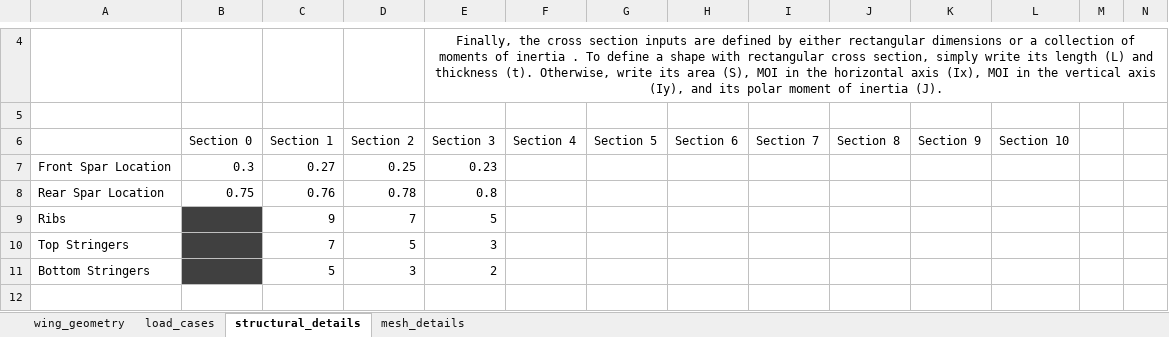
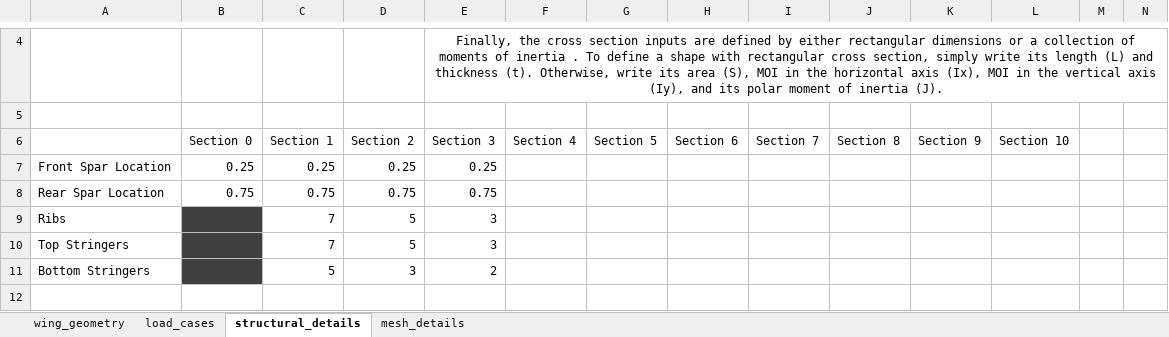
Before and after one commit to mdominguezlarra/Wingbox_w_GUI, an Excel workbook: wingbox_user_inputs.xlsx, sheet structural_details, drawn as a sheet; only a part is shown, gaps mark what is left out; values as stored, in another font and other column widths than the file's, no borders; removed rows and columns are numbered as before the commit, all else as after; the diff names each change by its address in the sheet, - before the commit and + after, or states it on an @@ line.

```diff
--- a/wingbox_user_inputs.xlsx (sheet structural_details)
+++ b/wingbox_user_inputs.xlsx (sheet structural_details)
-B7 (Section 0): 0.3
+B7 (Section 0): 0.25
-C7 (Section 1): 0.27
+C7 (Section 1): 0.25
-E7 (Section 3): 0.23
+E7 (Section 3): 0.25
-C8 (Section 1): 0.76
+C8 (Section 1): 0.75
-D8 (Section 2): 0.78
+D8 (Section 2): 0.75
-E8 (Section 3): 0.8
+E8 (Section 3): 0.75
-row 9: Ribs |  | 9 | 7 | 5
+row 9: Ribs |  | 7 | 5 | 3
```
Also changed, not shown: sheet wing_geometry, sheet mesh_details, sheet load_cases, 3 other files.
